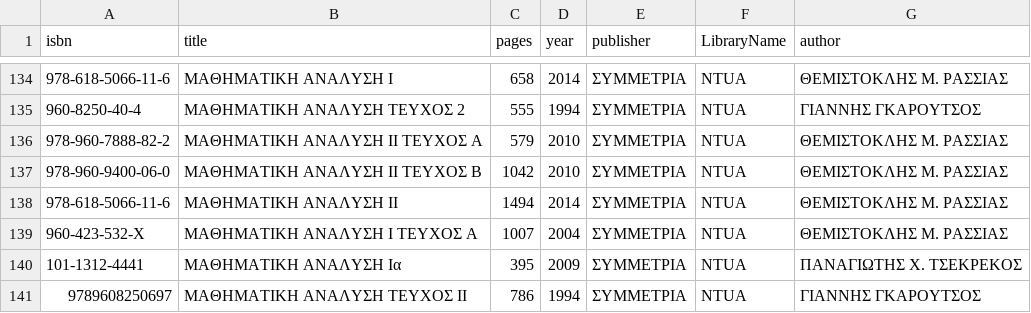
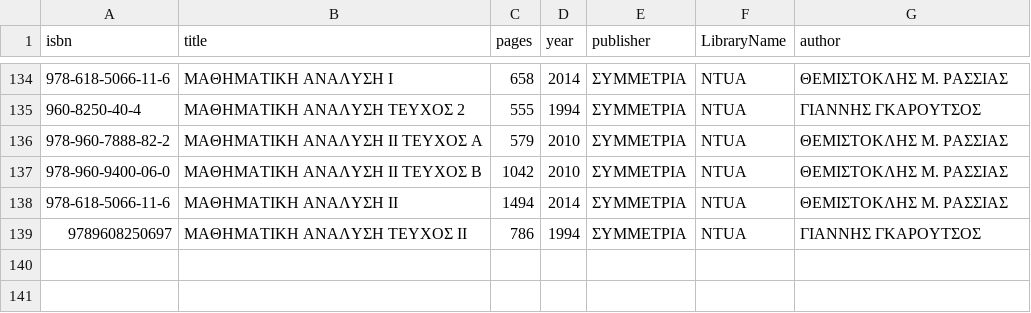
Before and after one commit to georgeaidinis/NTUA, a CSV file: Databases/books.csv, drawn as a sheet; only a part is shown, gaps mark what is left out.

Commit message:
fixed books csv, copies csv, create insert_rest.sql

```diff
--- a/Databases/books.csv
+++ b/Databases/books.csv
@@ -138,4 +138,2 @@ isbn,title,pages,year,publisher,LibraryName,author
 978-618-5066-11-6,ΜΑΘΗΜΑΤΙΚΗ ΑΝΑΛΥΣΗ ΙΙ,1494,2014,ΣΥΜΜΕΤΡΙΑ,NTUA,ΘΕΜΙΣΤΟΚΛΗΣ Μ. ΡΑΣΣΙΑΣ
-960-423-532-Χ,ΜΑΘΗΜΑΤΙΚΗ ΑΝΑΛΥΣΗ Ι ΤΕΥΧΟΣ Α,1007,2004,ΣΥΜΜΕΤΡΙΑ,NTUA,ΘΕΜΙΣΤΟΚΛΗΣ Μ. ΡΑΣΣΙΑΣ
-101-1312-4441,ΜΑΘΗΜΑΤΙΚΗ ΑΝΑΛΥΣΗ Ια,395,2009,ΣΥΜΜΕΤΡΙΑ,NTUA,ΠΑΝΑΓΙΩΤΗΣ Χ. ΤΣΕΚΡΕΚΟΣ
 9789608250697,ΜΑΘΗΜΑΤΙΚΗ ΑΝΑΛΥΣΗ ΤΕΥΧΟΣ II,786,1994,ΣΥΜΜΕΤΡΙΑ,NTUA,ΓΙΑΝΝΗΣ ΓΚΑΡΟΥΤΣΟΣ
```
Also changed, not shown: Databases/copies.csv, 2 other files.
